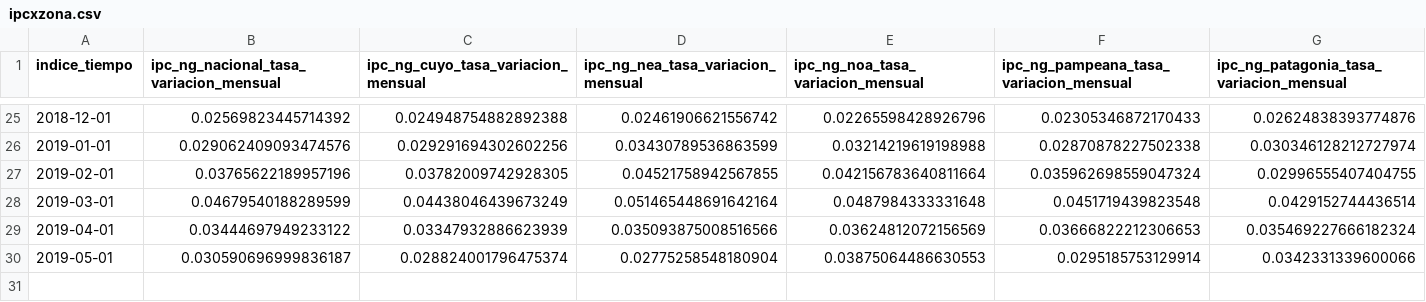
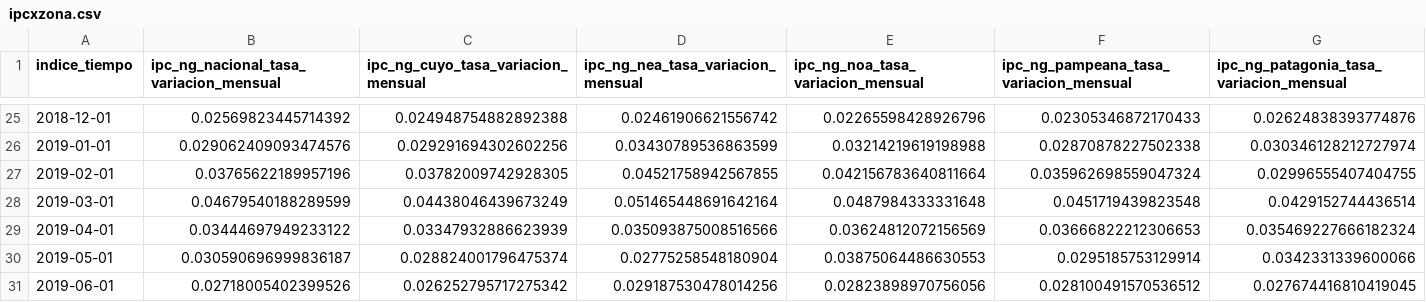
Before and after one commit to fldiaz/indicadores-dash-heroku, a CSV file: datos/ipcxzona.csv, drawn as a sheet; only a part is shown, gaps mark what is left out; the diff names each change by its address in the sheet, - before the commit and + after, or states it on an @@ line.

```diff
--- a/datos/ipcxzona.csv
+++ b/datos/ipcxzona.csv
+row 31: 2019-06-01 | 0.02718005402399526 | 0.026252795717275342 | 0.029187530478014256 | 0.02823898970756056 | 0.028100491570536512 | 0.027674416810419045
```
Also changed, not shown: datos/financiero.csv, datos/ipc.csv, 13 other files.
